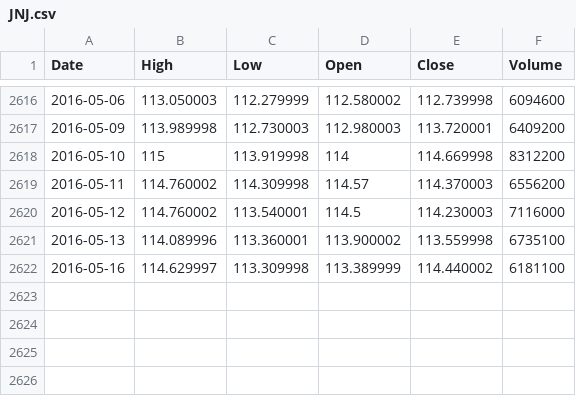
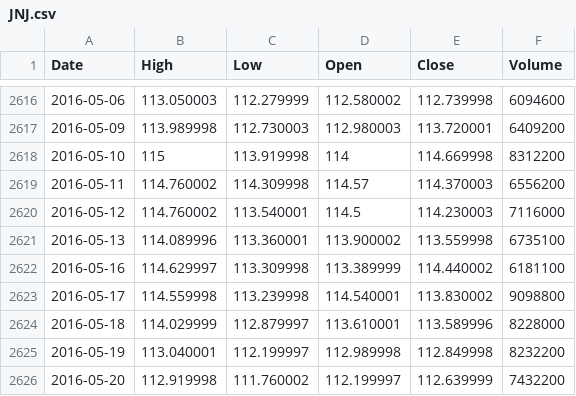
Before and after one commit to MichaelSzczepaniak/TranalyzerMACO, a CSV file: tranmaco/data/JNJ.csv, drawn as a sheet; only a part is shown, gaps mark what is left out; the diff names each change by its address in the sheet, - before the commit and + after, or states it on an @@ line.

Commit message:
fix bug 2016.05.23.01 and add additional quote data files ui.R - rename inRunSim to inRunSimButton, add sim results table, sim net pl server.R - add impl behind inRunSimButton to run sim, add impl's for outTrades and outTradesNet values passed to ui SignalGenMacoLongOnlyOpaat.R - add cat's to help w/ debugging, but commented out prior to commit StrategySimulator.R - break out return var in netStrategyPL TradingEvaluator.R - add maType = 'Simple' to doSimulation signature, add maType param to addSimColumns call within doSimulation, add maType param to addSimColumns param signature so it could be passed to appendMAcolumns call, add cat's and prints for debugging but commented out prior to commit AAPL.csv, GE.csv, HD.csv, JNJ.csv, NLFX.csv - update data for these files APDN.csv, AVXL.csv, BTX.csv, GM.csv, MFIN.csv, MSFT.csv - add new data files bugs.ods - add bug tracking file .gitignore - revise to bugs.ods is not ignored, but all other ods files are

```diff
--- a/tranmaco/data/JNJ.csv
+++ b/tranmaco/data/JNJ.csv
+row 2623: 2016-05-17 | 114.559998 | 113.239998 | 114.540001 | 113.830002 | 9098800
+row 2624: 2016-05-18 | 114.029999 | 112.879997 | 113.610001 | 113.589996 | 8228000
+row 2625: 2016-05-19 | 113.040001 | 112.199997 | 112.989998 | 112.849998 | 8232200
+row 2626: 2016-05-20 | 112.919998 | 111.760002 | 112.199997 | 112.639999 | 7432200
```
Also changed, not shown: 17 other files.
